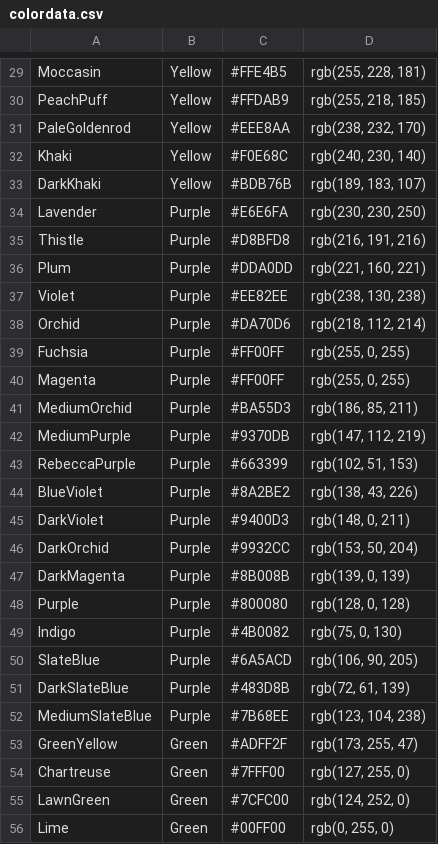
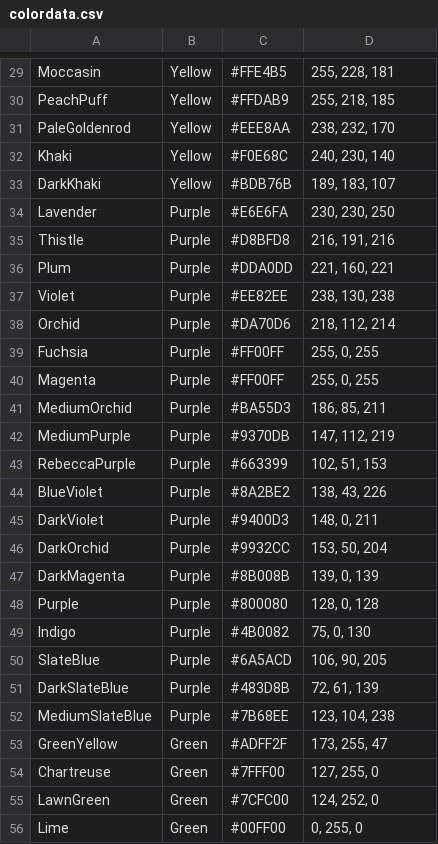
Before and after one commit to dillardt/ColorIdentifier2.0, a CSV file: colordata.csv, drawn as a sheet; only a part is shown, gaps mark what is left out; the diff covers the shown part only; the diff names each change by its address in the sheet, - before the commit and + after, or states it on an @@ line.

```diff
--- a/colordata.csv
+++ b/colordata.csv
-D29: rgb(255, 228, 181)
+D29: 255, 228, 181
-D30: rgb(255, 218, 185)
+D30: 255, 218, 185
-D31: rgb(238, 232, 170)
+D31: 238, 232, 170
-D32: rgb(240, 230, 140)
+D32: 240, 230, 140
-D33: rgb(189, 183, 107)
+D33: 189, 183, 107
-D34: rgb(230, 230, 250)
+D34: 230, 230, 250
-D35: rgb(216, 191, 216)
+D35: 216, 191, 216
-D36: rgb(221, 160, 221)
+D36: 221, 160, 221
-D37: rgb(238, 130, 238)
+D37: 238, 130, 238
-D38: rgb(218, 112, 214)
+D38: 218, 112, 214
-D39:D40: rgb(255, 0, 255)
+D39:D40: 255, 0, 255
-D41: rgb(186, 85, 211)
+D41: 186, 85, 211
-D42: rgb(147, 112, 219)
+D42: 147, 112, 219
-D43: rgb(102, 51, 153)
+D43: 102, 51, 153
-D44: rgb(138, 43, 226)
+D44: 138, 43, 226
-D45: rgb(148, 0, 211)
+D45: 148, 0, 211
-D46: rgb(153, 50, 204)
+D46: 153, 50, 204
-D47: rgb(139, 0, 139)
+D47: 139, 0, 139
-D48: rgb(128, 0, 128)
+D48: 128, 0, 128
-D49: rgb(75, 0, 130)
+D49: 75, 0, 130
-D50: rgb(106, 90, 205)
+D50: 106, 90, 205
-D51: rgb(72, 61, 139)
+D51: 72, 61, 139
-D52: rgb(123, 104, 238)
+D52: 123, 104, 238
-D53: rgb(173, 255, 47)
+D53: 173, 255, 47
-D54: rgb(127, 255, 0)
+D54: 127, 255, 0
-D55: rgb(124, 252, 0)
+D55: 124, 252, 0
-D56: rgb(0, 255, 0)
+D56: 0, 255, 0
```
Also changed, not shown: 116 edited cells elsewhere in this file.
